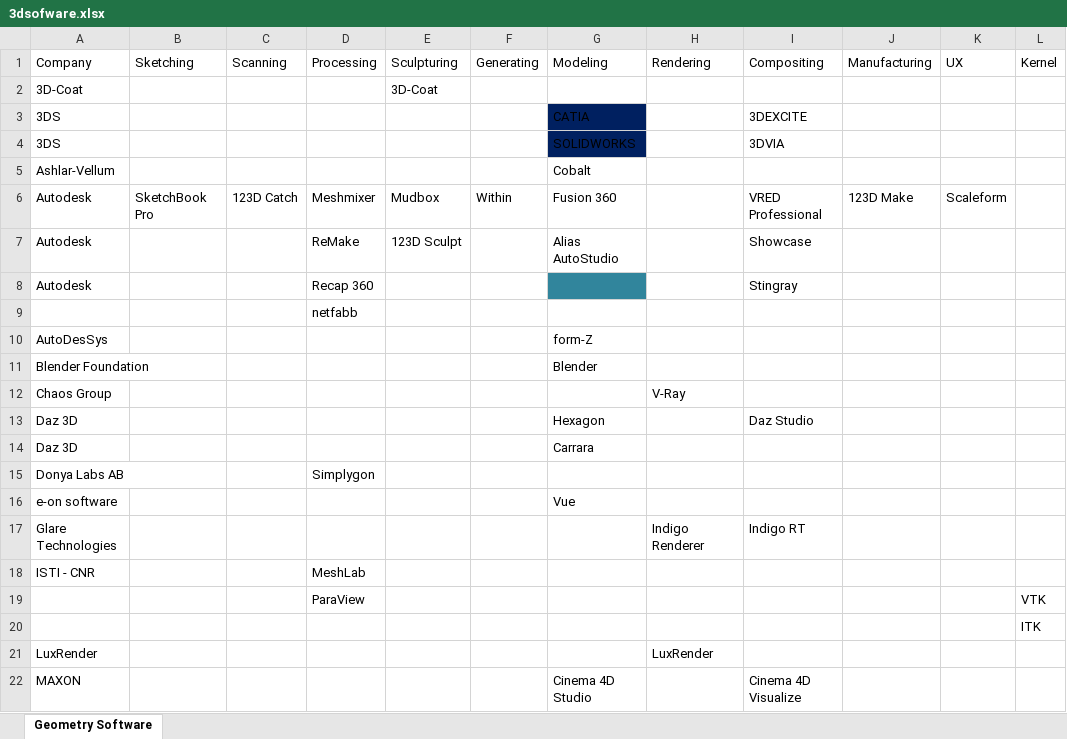
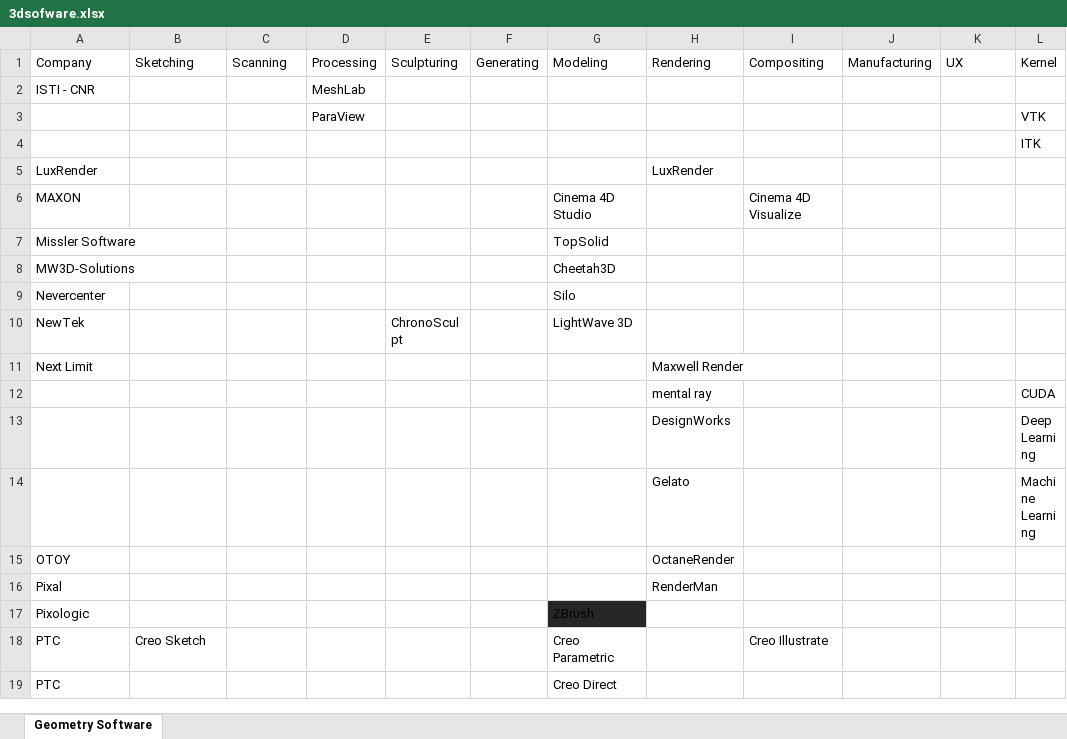
Before and after one commit to dongzgh/visplayer, an Excel workbook: docs/products/3dsofware.xlsx, sheet Geometry Software, drawn as a sheet; only a part is shown; the shorter side is filled out with more unchanged rows; values as stored, in another font and other column widths than the file's, no borders; table styles not drawn; the diff names each change by its address in the sheet, - before the commit and + after, or states it on an @@ line.

```diff
--- a/docs/products/3dsofware.xlsx (sheet Geometry Software)
+++ b/docs/products/3dsofware.xlsx (sheet Geometry Software)
-row 2: 3D-Coat |  |  |  | 3D-Coat
-row 3: 3DS |  |  |  |  |  | CATIA |  | 3DEXCITE
-row 4: 3DS |  |  |  |  |  | SOLIDWORKS |  | 3DVIA
-row 5: Ashlar-Vellum |  |  |  |  |  | Cobalt
-row 6: Autodesk | SketchBook Pro | 123D Catch | Meshmixer | Mudbox | Within | Fusion 360 |  | VRED Professional | 123D Make | Scaleform
-row 7: Autodesk |  |  | ReMake | 123D Sculpt |  | Alias AutoStudio |  | Showcase
-row 8: Autodesk |  |  | Recap 360 |  |  |  |  | Stingray
-row 9:  |  |  | netfabb
-row 10: AutoDesSys |  |  |  |  |  | form-Z
-row 11: Blender Foundation |  |  |  |  |  | Blender
-row 12: Chaos Group |  |  |  |  |  |  | V-Ray
-row 13: Daz 3D |  |  |  |  |  | Hexagon |  | Daz Studio
-row 14: Daz 3D |  |  |  |  |  | Carrara
-row 15: Donya Labs AB |  |  | Simplygon
-row 16: e-on software |  |  |  |  |  | Vue
-row 17: Glare Technologies |  |  |  |  |  |  | Indigo Renderer | Indigo RT
```
Also changed, not shown: docs/products/3dtools.xlsx.
